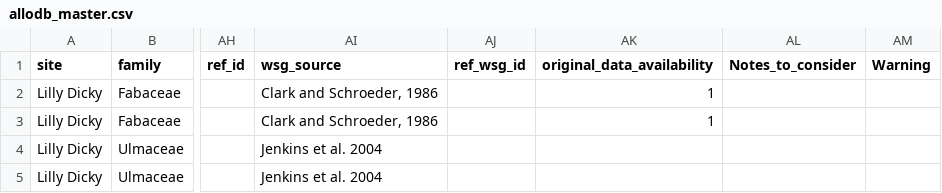
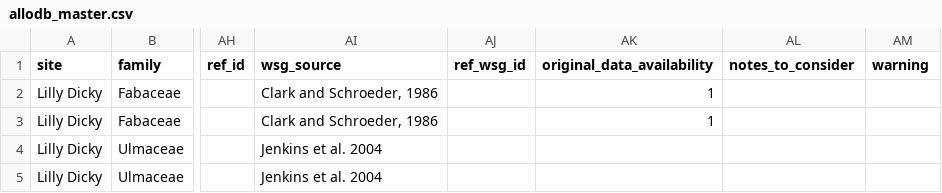
Before and after one commit to ropensci/allodb, a CSV file: data-raw/allodb_master.csv, drawn as a sheet; only a part is shown, gaps mark what is left out; the diff names each change by its address in the sheet, - before the commit and + after, or states it on an @@ line.

```diff
--- a/data-raw/allodb_master.csv
+++ b/data-raw/allodb_master.csv
-AL1: Notes_to_consider
+AL1: notes_to_consider
-AM1: Warning
+AM1: warning
```
Also changed, not shown: data-raw/data_equations_metadata.csv.
